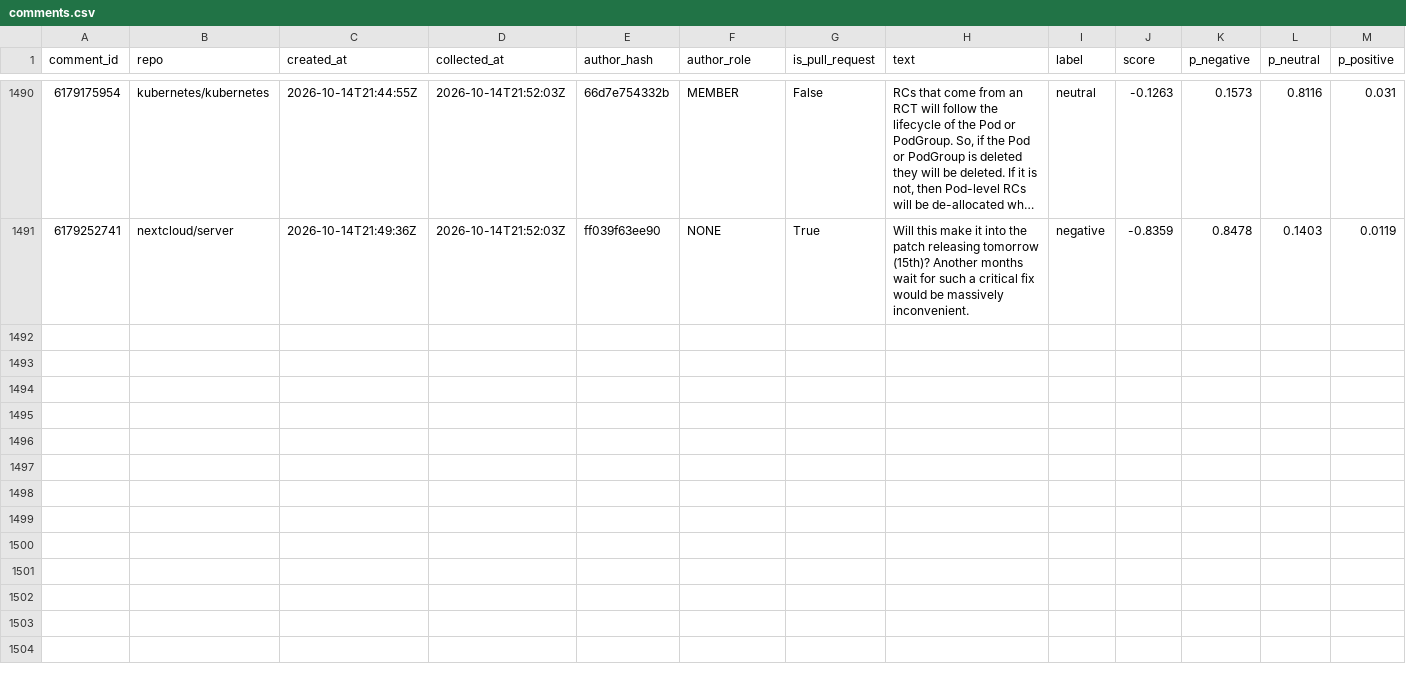
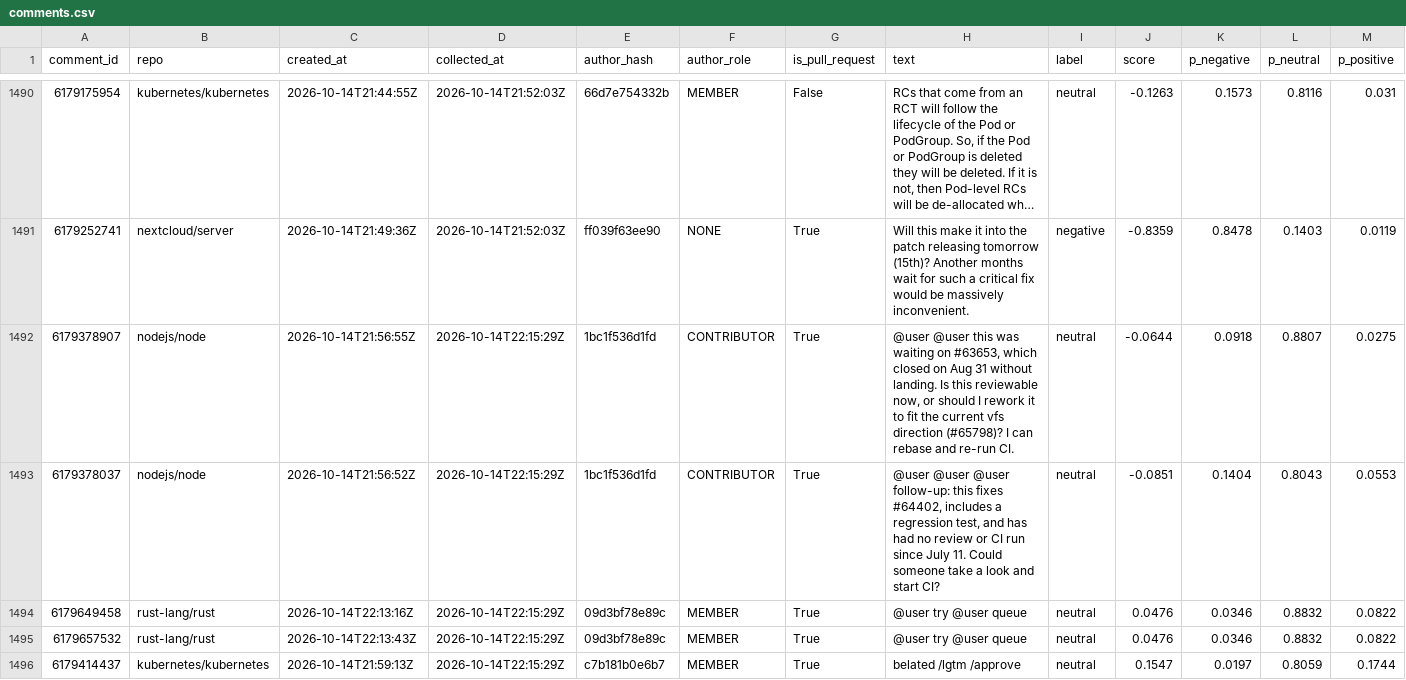
Before and after one commit to YassirDH/maintainer-druk-meter, a CSV file: data/comments.csv, drawn as a sheet; only a part is shown, gaps mark what is left out; long unchanged cells end in …; rows hold the shown columns only; the diff covers the shown part only; the diff names each change by its address in the sheet, - before the commit and + after, or states it on an @@ line.

```diff
--- a/data/comments.csv
+++ b/data/comments.csv
+row 1492: 6179378907 | nodejs/node | 2026-10-14T21:56:55Z | 2026-10-14T22:15:29Z | 1bc1f536d1fd | CONTRIBUTOR | True | @user @user this was waiting on #63653, which closed on Aug 31 without landing. Is this reviewable now, or should I rework it to fit the current vfs direction (#65798)? I can rebase and re-run CI. | neutral | -0.0644 | 0.0918 | 0.8807 | 0.0275
+row 1493: 6179378037 | nodejs/node | 2026-10-14T21:56:52Z | 2026-10-14T22:15:29Z | 1bc1f536d1fd | CONTRIBUTOR | True | @user @user @user follow-up: this fixes #64402, includes a regression test, and has had no review or CI run since July 11. Could someone take a look and start CI? | neutral | -0.0851 | 0.1404 | 0.8043 | 0.0553
+row 1494: 6179649458 | rust-lang/rust | 2026-10-14T22:13:16Z | 2026-10-14T22:15:29Z | 09d3bf78e89c | MEMBER | True | @user try @user queue | neutral | 0.0476 | 0.0346 | 0.8832 | 0.0822
+row 1495: 6179657532 | rust-lang/rust | 2026-10-14T22:13:43Z | 2026-10-14T22:15:29Z | 09d3bf78e89c | MEMBER | True | @user try @user queue | neutral | 0.0476 | 0.0346 | 0.8832 | 0.0822
+row 1496: 6179414437 | kubernetes/kubernetes | 2026-10-14T21:59:13Z | 2026-10-14T22:15:29Z | c7b181b0e6b7 | MEMBER | True | belated /lgtm /approve | neutral | 0.1547 | 0.0197 | 0.8059 | 0.1744
```
Also changed, not shown: 5 added rows elsewhere in this file, 1 other file.
